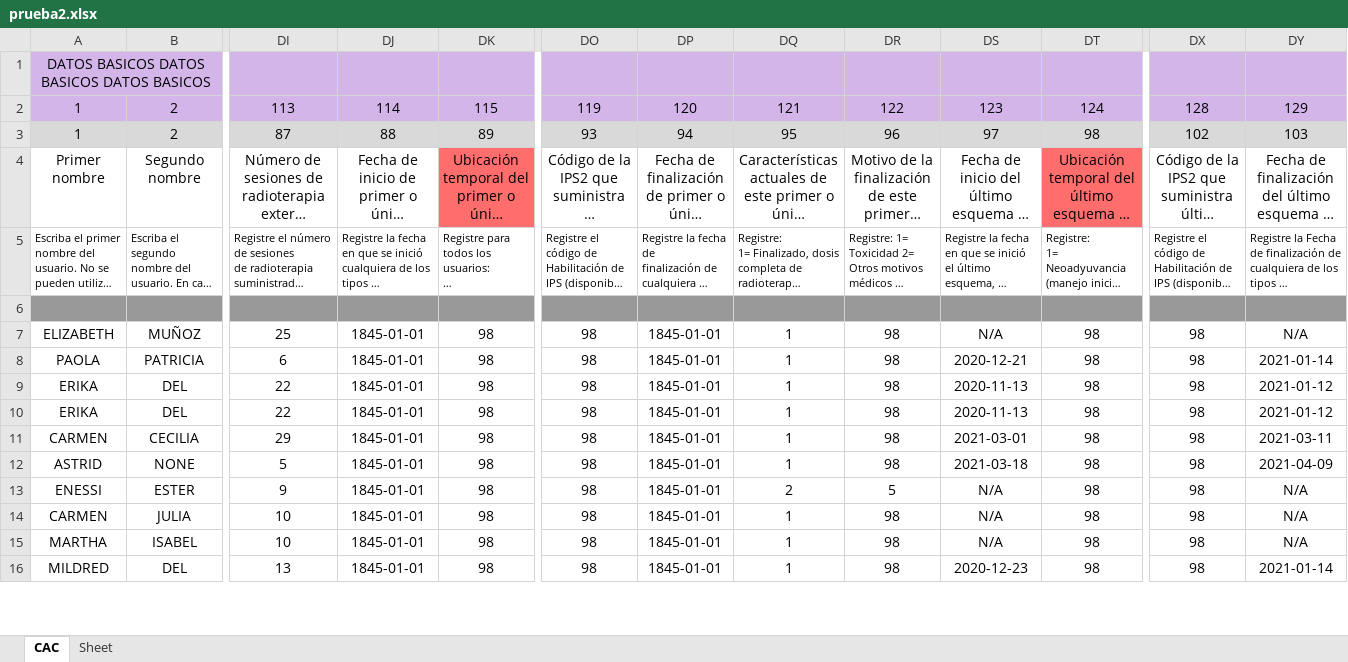
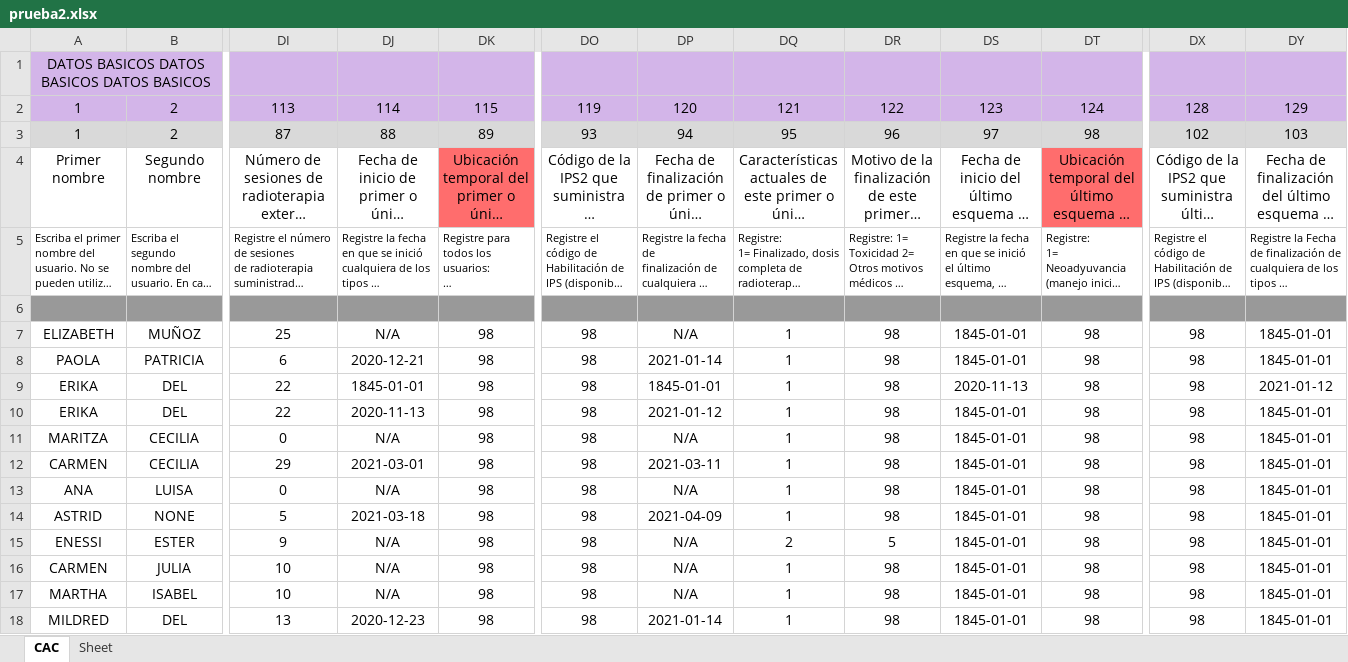
Before and after one commit to Felipeagq/altos-costos-ml, an Excel workbook: prueba2.xlsx, sheet CAC, drawn as a sheet; only a part is shown, gaps mark what is left out; long unchanged cells end in …; values as stored, in another font and other column widths than the file's, no borders; addresses are those after the commit; rows hold the shown columns only; the diff covers the shown part only; the diff names each change by its address in the sheet, - before the commit and + after, or states it on an @@ line.

```diff
--- a/prueba2.xlsx (sheet CAC)
+++ b/prueba2.xlsx (sheet CAC)
-DJ7: 1845-01-01
+DJ7: N/A
-DP7: 1845-01-01
+DP7: N/A
-DS7: N/A
+DS7: 1845-01-01
-DY7: N/A
+DY7: 1845-01-01
-DJ8: 1845-01-01
+DJ8: 2020-12-21
-DP8: 1845-01-01
+DP8: 2021-01-14
-DS8: 2020-12-21
+DS8: 1845-01-01
-DY8: 2021-01-14
+DY8: 1845-01-01
-DJ10: 1845-01-01
+DJ10: 2020-11-13
-DP10: 1845-01-01
+DP10: 2021-01-12
-DS10: 2020-11-13
+DS10: 1845-01-01
-DY10: 2021-01-12
+DY10: 1845-01-01
+row 11: MARITZA | CECILIA | 0 | N/A | 98 | 98 | N/A | 1 | 98 | 1845-01-01 | 98 | 98 | 1845-01-01
-DJ12: 1845-01-01
+DJ12: 2021-03-01
-DP12: 1845-01-01
+DP12: 2021-03-11
-DS12: 2021-03-01
+DS12: 1845-01-01
-DY12: 2021-03-11
+DY12: 1845-01-01
+row 13: ANA | LUISA | 0 | N/A | 98 | 98 | N/A | 1 | 98 | 1845-01-01 | 98 | 98 | 1845-01-01
-DJ14: 1845-01-01
+DJ14: 2021-03-18
-DP14: 1845-01-01
+DP14: 2021-04-09
-DS14: 2021-03-18
+DS14: 1845-01-01
-DY14: 2021-04-09
+DY14: 1845-01-01
-DJ15:DJ17: 1845-01-01
+DJ15:DJ17: N/A
-DP15:DP17: 1845-01-01
+DP15:DP17: N/A
-DS15:DS17: N/A
+DS15:DS17: 1845-01-01
-DY15:DY17: N/A
+DY15:DY17: 1845-01-01
-DJ18: 1845-01-01
+DJ18: 2020-12-23
-DP18: 1845-01-01
+DP18: 2021-01-14
-DS18: 2020-12-23
+DS18: 1845-01-01
-DY18: 2021-01-14
+DY18: 1845-01-01
```
Also changed, not shown: 2 removed rows and 42 edited cells elsewhere in this sheet, hidden cells, 3 other files.
